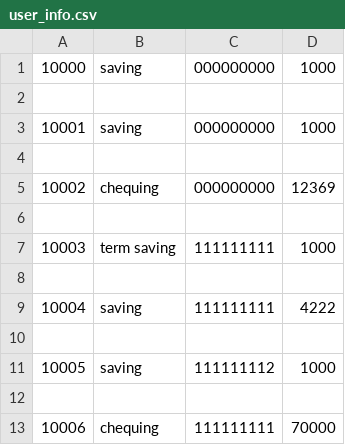
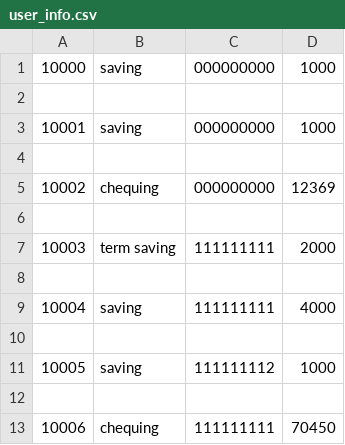
Before and after one commit to Y-JayKim/pythonFinalProject, a CSV file: user_info.csv, drawn as a sheet.

```diff
--- a/user_info.csv
+++ b/user_info.csv
@@ -6,5 +6,5 @@
 
-10003,term saving,111111111,1000
+10003,term saving,111111111,2000
 
-10004,saving,111111111,4222
+10004,saving,111111111,4000
 
@@ -12,2 +12,2 @@
 
-10006,chequing,111111111,70000
+10006,chequing,111111111,70450
```
Also changed, not shown: 1 other file.
